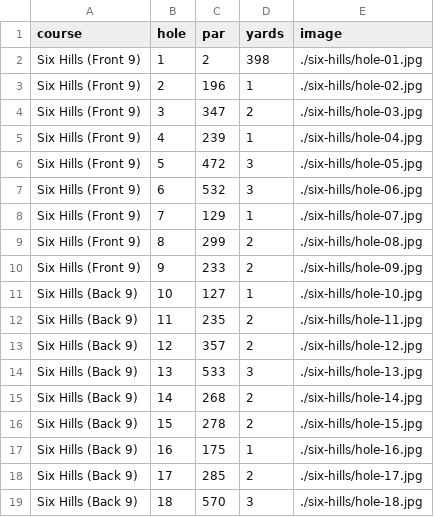
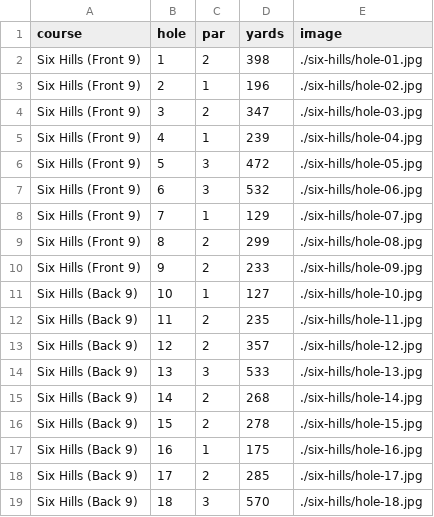
Before and after one commit to lexington1988/drange, a CSV file: Courses.csv, drawn as a sheet.

Commit message:
Add files via upload

```diff
--- a/Courses.csv
+++ b/Courses.csv
@@ -2,18 +2,18 @@
 Six Hills (Front 9),1,2,398,./six-hills/hole-01.jpg
-Six Hills (Front 9),2,196,1,./six-hills/hole-02.jpg
-Six Hills (Front 9),3,347,2,./six-hills/hole-03.jpg
-Six Hills (Front 9),4,239,1,./six-hills/hole-04.jpg
-Six Hills (Front 9),5,472,3,./six-hills/hole-05.jpg
-Six Hills (Front 9),6,532,3,./six-hills/hole-06.jpg
-Six Hills (Front 9),7,129,1,./six-hills/hole-07.jpg
-Six Hills (Front 9),8,299,2,./six-hills/hole-08.jpg
-Six Hills (Front 9),9,233,2,./six-hills/hole-09.jpg
-Six Hills (Back 9),10,127,1,./six-hills/hole-10.jpg
-Six Hills (Back 9),11,235,2,./six-hills/hole-11.jpg
-Six Hills (Back 9),12,357,2,./six-hills/hole-12.jpg
-Six Hills (Back 9),13,533,3,./six-hills/hole-13.jpg
-Six Hills (Back 9),14,268,2,./six-hills/hole-14.jpg
-Six Hills (Back 9),15,278,2,./six-hills/hole-15.jpg
-Six Hills (Back 9),16,175,1,./six-hills/hole-16.jpg
-Six Hills (Back 9),17,285,2,./six-hills/hole-17.jpg
-Six Hills (Back 9),18,570,3,./six-hills/hole-18.jpg
+Six Hills (Front 9),2,1,196,./six-hills/hole-02.jpg
+Six Hills (Front 9),3,2,347,./six-hills/hole-03.jpg
+Six Hills (Front 9),4,1,239,./six-hills/hole-04.jpg
+Six Hills (Front 9),5,3,472,./six-hills/hole-05.jpg
+Six Hills (Front 9),6,3,532,./six-hills/hole-06.jpg
+Six Hills (Front 9),7,1,129,./six-hills/hole-07.jpg
+Six Hills (Front 9),8,2,299,./six-hills/hole-08.jpg
+Six Hills (Front 9),9,2,233,./six-hills/hole-09.jpg
+Six Hills (Back 9),10,1,127,./six-hills/hole-10.jpg
+Six Hills (Back 9),11,2,235,./six-hills/hole-11.jpg
+Six Hills (Back 9),12,2,357,./six-hills/hole-12.jpg
+Six Hills (Back 9),13,3,533,./six-hills/hole-13.jpg
+Six Hills (Back 9),14,2,268,./six-hills/hole-14.jpg
+Six Hills (Back 9),15,2,278,./six-hills/hole-15.jpg
+Six Hills (Back 9),16,1,175,./six-hills/hole-16.jpg
+Six Hills (Back 9),17,2,285,./six-hills/hole-17.jpg
+Six Hills (Back 9),18,3,570,./six-hills/hole-18.jpg
```
